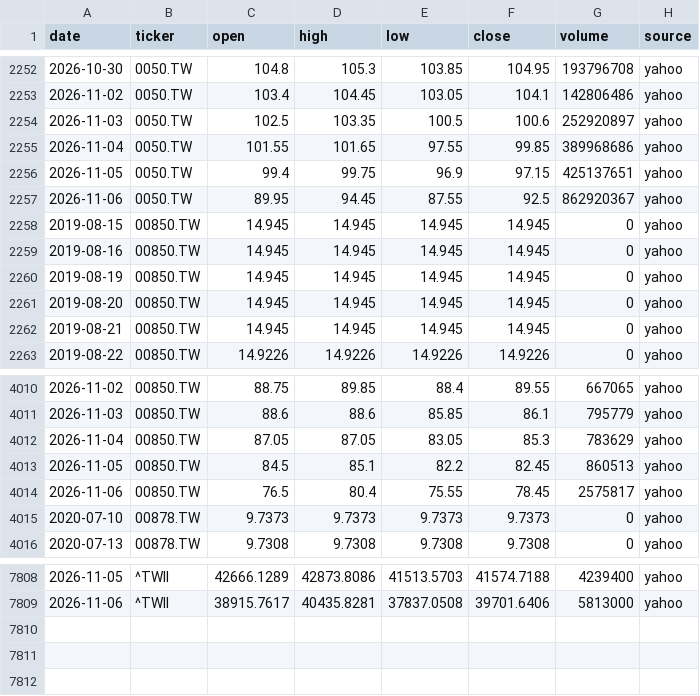
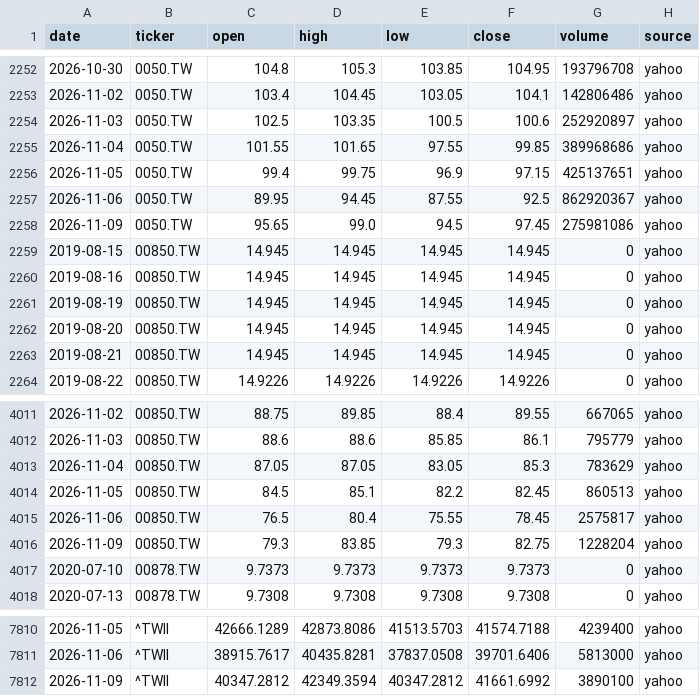
Before and after one commit to Hendrick0815/ESG_AI_Dashboard, a CSV file: data/processed/benchmarks.csv, drawn as a sheet; only a part is shown, gaps mark what is left out.

```diff
--- a/data/processed/benchmarks.csv
+++ b/data/processed/benchmarks.csv
@@ -2257,2 +2257,3 @@
 2026-11-06,0050.TW,89.95,94.45,87.55,92.5,862920367,yahoo
+2026-11-09,0050.TW,95.65,99.0,94.5,97.45,275981086,yahoo
 2019-08-15,00850.TW,14.945,14.945,14.945,14.945,0,yahoo
@@ -4014,2 +4015,3 @@
 2026-11-06,00850.TW,76.5,80.4,75.55,78.45,2575817,yahoo
+2026-11-09,00850.TW,79.3,83.85,79.3,82.75,1228204,yahoo
 2020-07-10,00878.TW,9.7373,9.7373,9.7373,9.7373,0,yahoo
@@ -7809 +7811,2 @@
 2026-11-06,^TWII,38915.7617,40435.8281,37837.0508,39701.6406,5813000,yahoo
+2026-11-09,^TWII,40347.2812,42349.3594,40347.2812,41661.6992,3890100,yahoo
```
Also changed, not shown: data/processed/update_log.csv, 5 other files.
